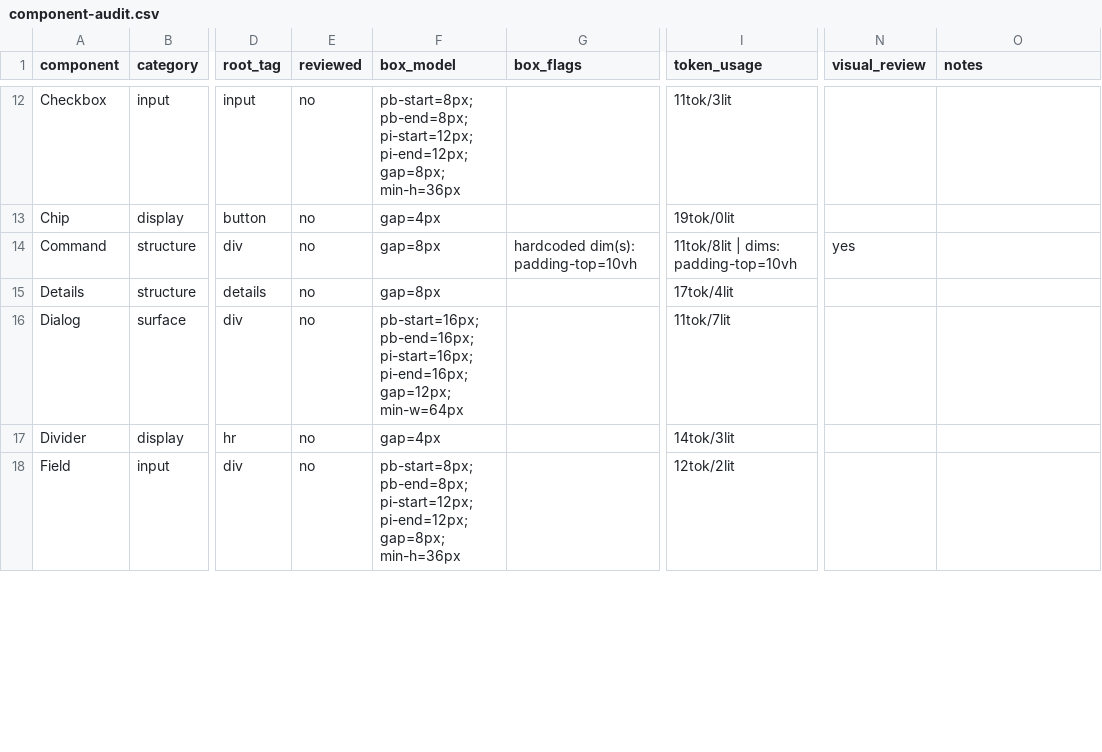
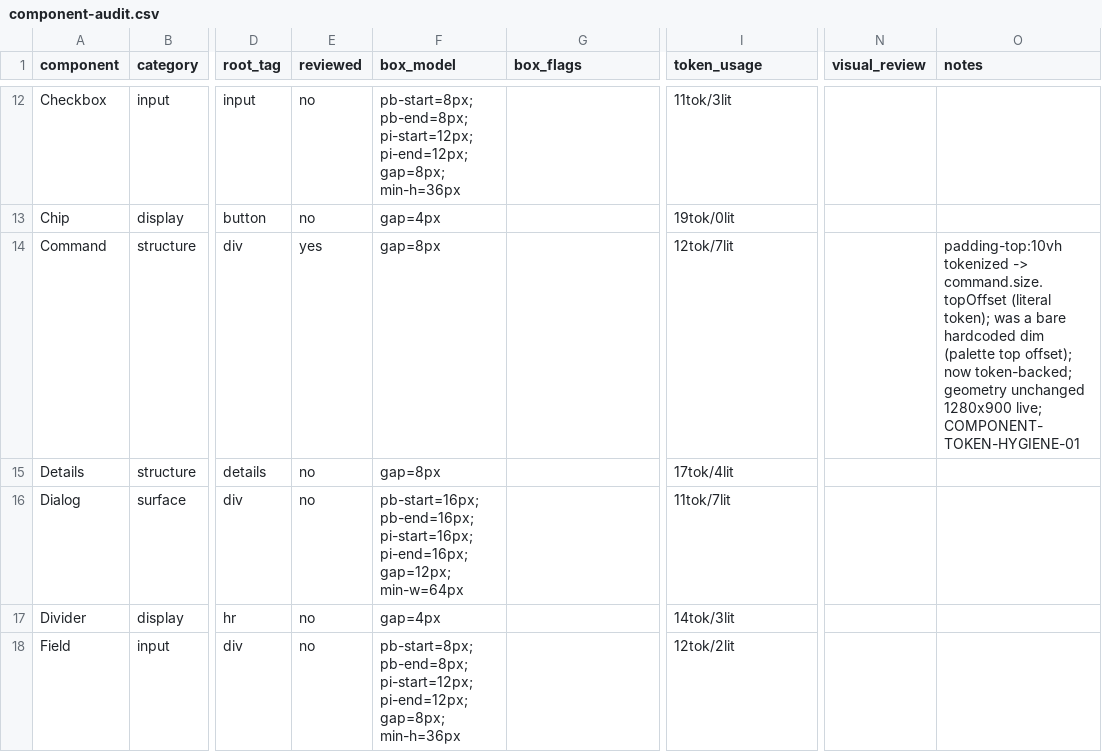
Before and after one commit to darianrosebrook/full-stack-ds, a CSV file: docs/component-audit/component-audit.csv, drawn as a sheet; only a part is shown, gaps mark what is left out; the diff covers the shown part only; the diff names each change by its address in the sheet, - before the commit and + after, or states it on an @@ line.

Commit message:
fix(contracts): tokenize hardcoded root dims in Command/OTP/Stat (COMPONENT-TOKEN-HYGIENE-01)
Three bare dimensional literals on component roots, flagged by the
component audit's hardcoded-dim detector, relocated into the contract/
token graph with byte-preserved resolved values:

- Command: root padding-top:10vh -> command.size.topOffset (literal token)
- OTP:     root gap:8px literal removed; it had been SHADOWING the
           already-defined box-model.gap token, which now reappears as the
           consumer (resolves semantic.input.size.medium.gap = 8px)
- Stat:    root line-height:1.1 -> stat.typography.lineHeight.value (literal)

Regenerated all five frameworks + figma descriptors (--target=all); the
token relocation is uniform across every target.

A3 (audit self-test retarget): extracted the detector into a pure
exported detectHardcodedDims() helper; rewrote selftest.mjs's static
section as a synthetic positive control (the detector can still bite),
a negative control, and the three formerly-hardcoded components as
post-hygiene regression guards (they must stay tokenized).

Evidence:
- A1: generate:check 47/47 valid; governed:rail overall:pass
- A2: live chromium geometry unchanged — Command 1280x900, OTP 276x48
      (gap still 8px), Stat 44.48x26.39
- A3: static audit drift shows all 3 box_flags cleared; selftest 11/11
- Behavior: 149 framework tests pass (react 35, vue 37, svelte 32,
  angular 16, lit 29) — no behavioral regression

```diff
--- a/docs/component-audit/component-audit.csv
+++ b/docs/component-audit/component-audit.csv
-E14 (reviewed): no
+E14 (reviewed): yes
-G14 (box_flags): hardcoded dim(s): padding-top=10vh
+G14 (box_flags): (empty)
-I14 (token_usage): 11tok/8lit | dims: padding-top=10vh
+I14 (token_usage): 12tok/7lit
-N14 (visual_review): yes
+N14 (visual_review): (empty)
-O14 (notes): (empty)
+O14 (notes): padding-top:10vh tokenized -> command.size.topOffset (literal token); was a bare hardcoded dim (palette top offset); now token-backed; geometry unchanged 1280x900 live; COMPONENT-TOKEN-HYGIENE-01
```
Also changed, not shown: 11 edited cells elsewhere in this file, 38 other files.
